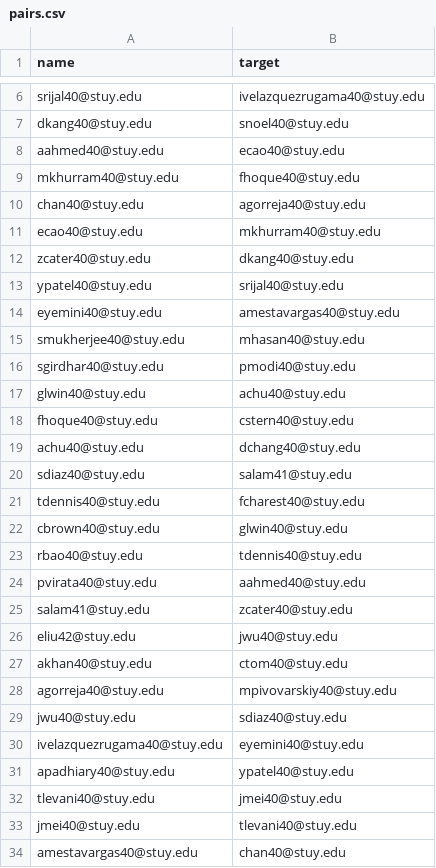
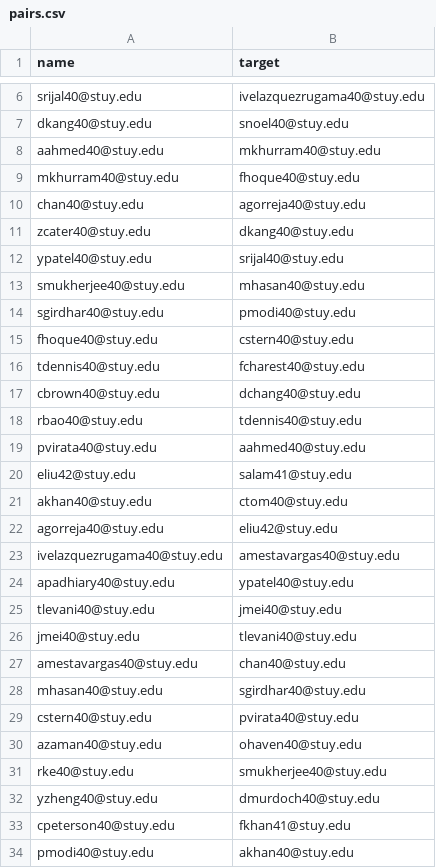
Before and after one commit to ThePotatoPowers/stuyassassin, a CSV file: public/pairs.csv, drawn as a sheet; only a part is shown, gaps mark what is left out; the shorter side is filled out with more unchanged rows; the diff covers the shown part only.

Commit message:
updated list

```diff
--- a/public/pairs.csv
+++ b/public/pairs.csv
@@ -7,25 +7,18 @@ srijal40@stuy.edu,ivelazquezrugama40@stuy.edu
 dkang40@stuy.edu,snoel40@stuy.edu
-aahmed40@stuy.edu,ecao40@stuy.edu
+aahmed40@stuy.edu,mkhurram40@stuy.edu
 mkhurram40@stuy.edu,fhoque40@stuy.edu
 chan40@stuy.edu,agorreja40@stuy.edu
-ecao40@stuy.edu,mkhurram40@stuy.edu
 zcater40@stuy.edu,dkang40@stuy.edu
 ypatel40@stuy.edu,srijal40@stuy.edu
-eyemini40@stuy.edu,amestavargas40@stuy.edu
 smukherjee40@stuy.edu,mhasan40@stuy.edu
 sgirdhar40@stuy.edu,pmodi40@stuy.edu
-glwin40@stuy.edu,achu40@stuy.edu
 fhoque40@stuy.edu,cstern40@stuy.edu
-achu40@stuy.edu,dchang40@stuy.edu
-sdiaz40@stuy.edu,salam41@stuy.edu
 tdennis40@stuy.edu,fcharest40@stuy.edu
-cbrown40@stuy.edu,glwin40@stuy.edu
+cbrown40@stuy.edu,dchang40@stuy.edu
 rbao40@stuy.edu,tdennis40@stuy.edu
 pvirata40@stuy.edu,aahmed40@stuy.edu
-salam41@stuy.edu,zcater40@stuy.edu
-eliu42@stuy.edu,jwu40@stuy.edu
+eliu42@stuy.edu,salam41@stuy.edu
 akhan40@stuy.edu,ctom40@stuy.edu
-agorreja40@stuy.edu,mpivovarskiy40@stuy.edu
-jwu40@stuy.edu,sdiaz40@stuy.edu
-ivelazquezrugama40@stuy.edu,eyemini40@stuy.edu
+agorreja40@stuy.edu,eliu42@stuy.edu
+ivelazquezrugama40@stuy.edu,amestavargas40@stuy.edu
 apadhiary40@stuy.edu,ypatel40@stuy.edu
```
Also changed, not shown: 6 removed rows and 3 edited cells elsewhere in this file.
